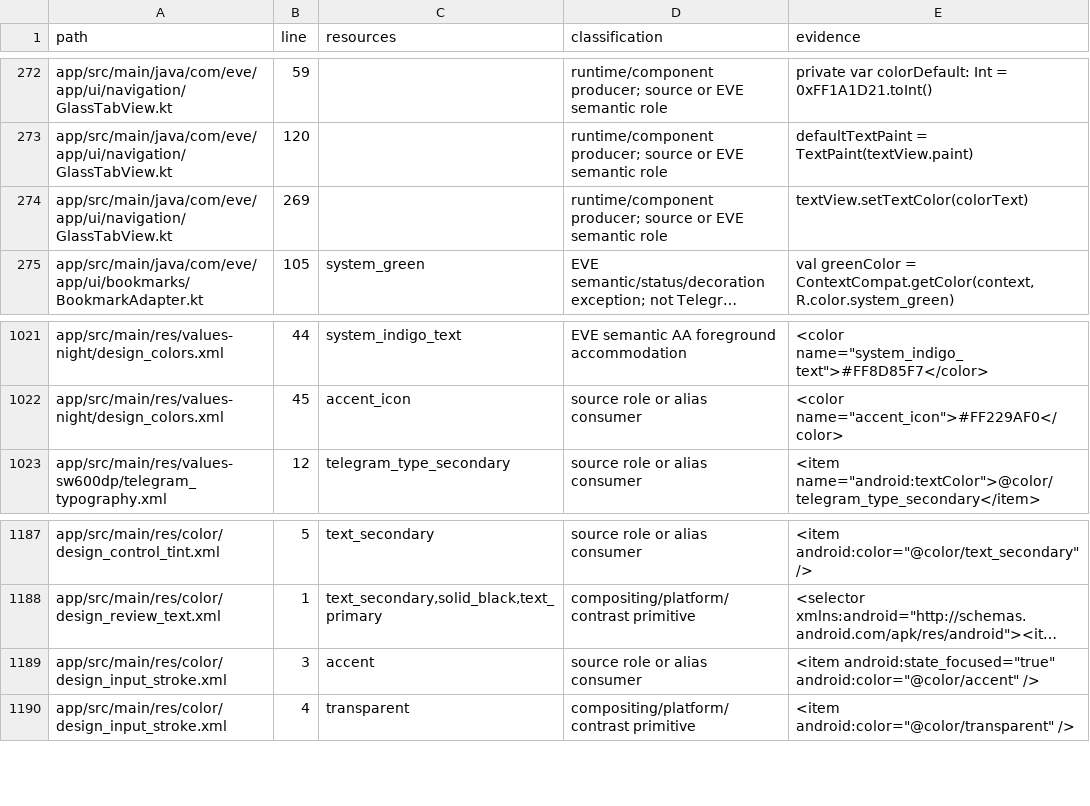
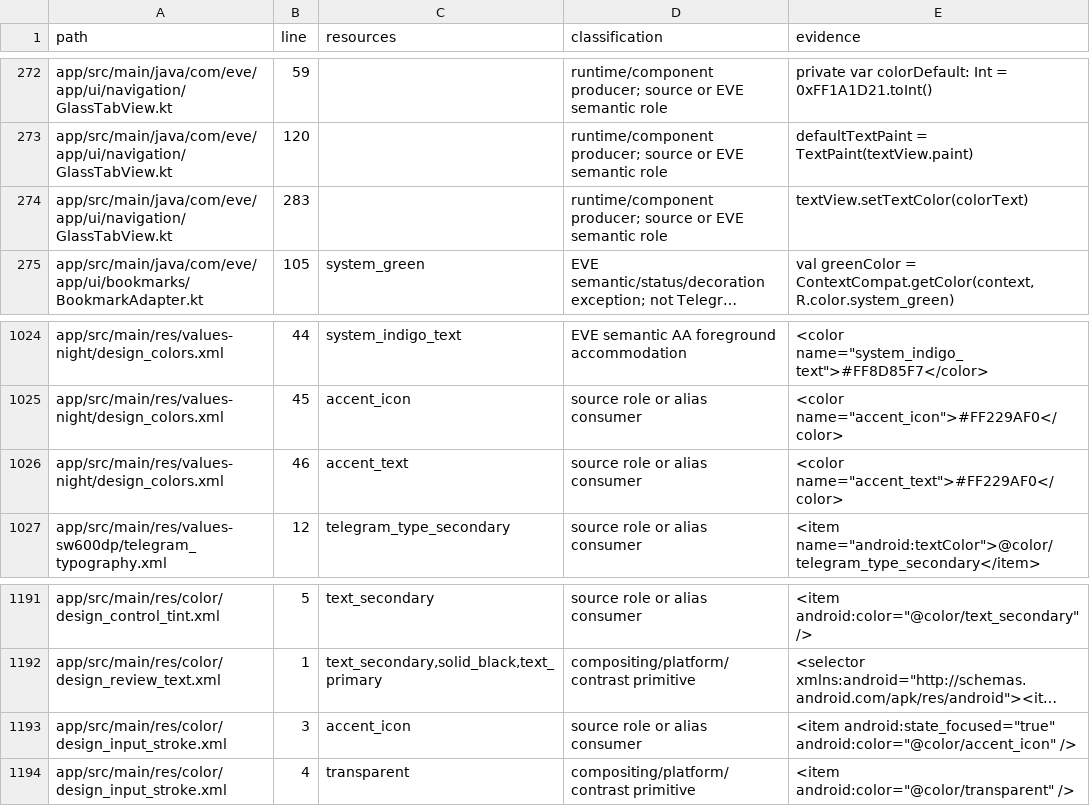
Before and after one commit to vishu762701/eve-mock-test-app, a TSV file: docs/color-migration/active-color-inventory.tsv, drawn as a sheet; only a part is shown, gaps mark what is left out; long unchanged cells end in …; addresses are those after the commit; the diff covers the shown part only; the diff names each change by its address in the sheet, - before the commit and + after, or states it on an @@ line.

```diff
--- a/docs/color-migration/active-color-inventory.tsv
+++ b/docs/color-migration/active-color-inventory.tsv
-B274 (line): 269
+B274 (line): 283
+row 1026: app/src/main/res/values-night/design_colors.xml | 46 | accent_text | source role or alias consumer | <color name="accent_text">#FF229AF0</color>
-C1193 (resources): accent
+C1193 (resources): accent_icon
-E1193 (evidence): <item android:state_focused="true" android:color="@color/accent" />
+E1193 (evidence): <item android:state_focused="true" android:color="@color/accent_icon" />
```
Also changed, not shown: 3 added rows and 14 edited cells elsewhere in this file, docs/color-migration/resource-changes.tsv, 13 other files.
